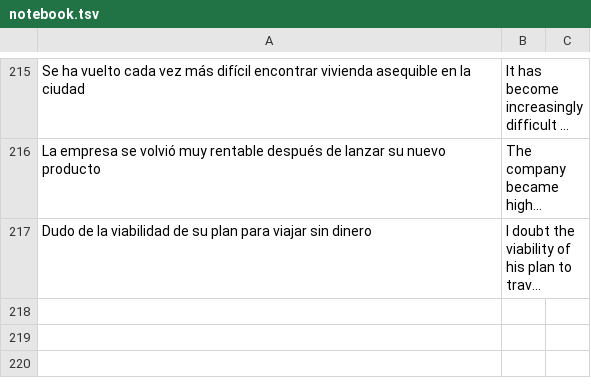
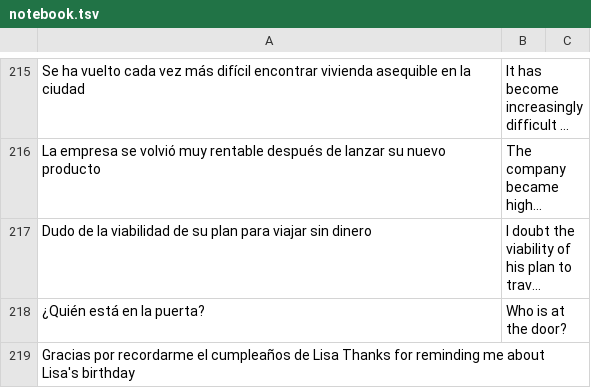
Before and after one commit to stavia/popquiz, a TSV file: data/tsv/notebook.tsv, drawn as a sheet; only a part is shown, gaps mark what is left out; long unchanged cells end in …; the diff names each change by its address in the sheet, - before the commit and + after, or states it on an @@ line.

```diff
--- a/data/tsv/notebook.tsv
+++ b/data/tsv/notebook.tsv
+row 218: ¿Quién está en la puerta? | Who is at the door?
+row 219: Gracias por recordarme el cumpleaños de Lisa Thanks for reminding me about Lisa's birthday
```
Also changed, not shown: data/tsv/pronunciation.tsv, data/tsv/vocabulary.tsv, 6 other files.
